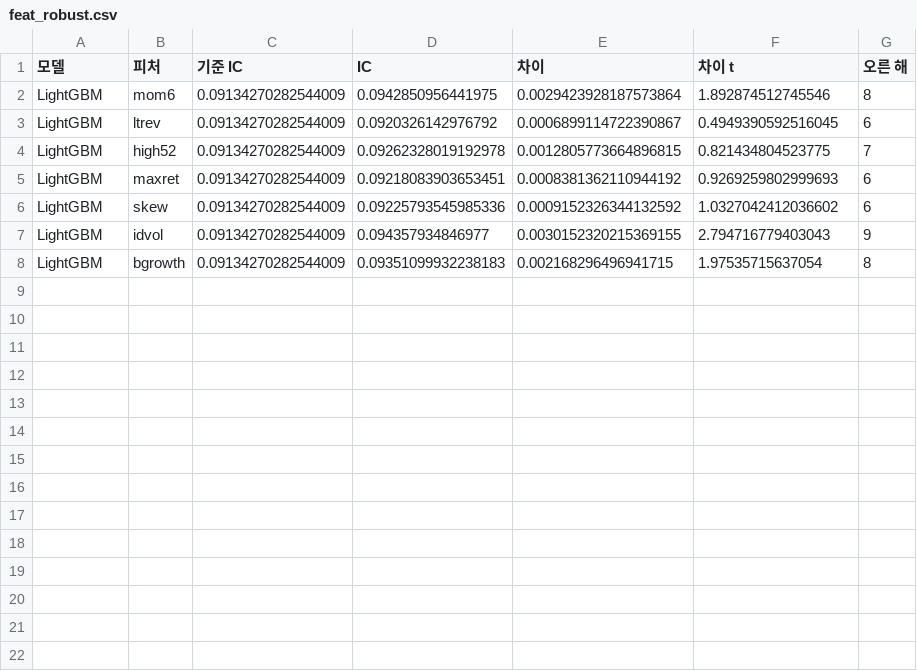
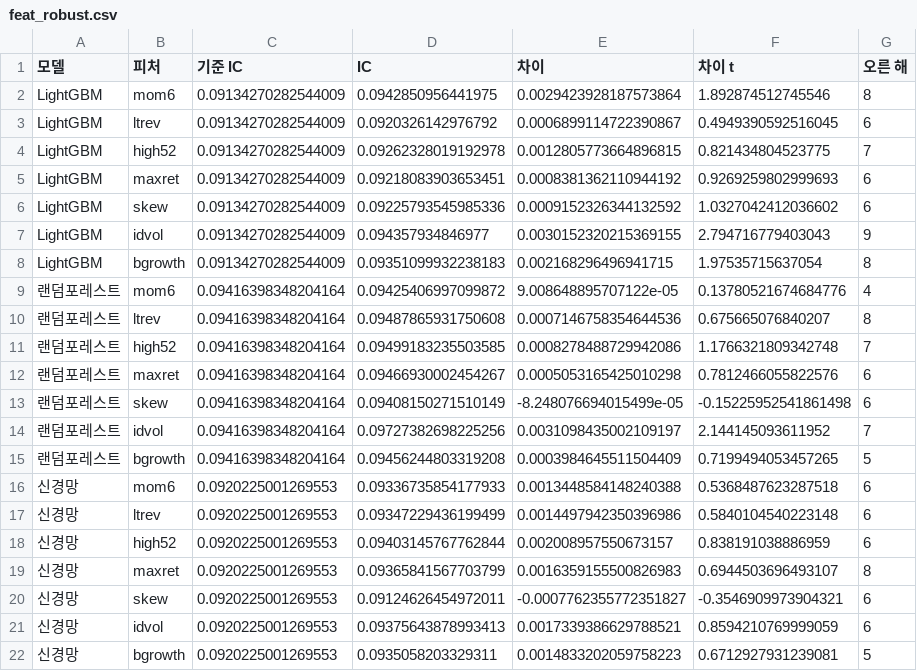
Before and after one commit to fdi-team04/fdi-team04-1-, a CSV file: 연습장/out_yw/feat_robust.csv, drawn as a sheet; the diff names each change by its address in the sheet, - before the commit and + after, or states it on an @@ line.

```diff
--- a/연습장/out_yw/feat_robust.csv
+++ b/연습장/out_yw/feat_robust.csv
+row 9: 랜덤포레스트 | mom6 | 0.09416398348204164 | 0.09425406997099872 | 9.008648895707122e-05 | 0.13780521674684776 | 4
+row 10: 랜덤포레스트 | ltrev | 0.09416398348204164 | 0.09487865931750608 | 0.0007146758354644536 | 0.675665076840207 | 8
+row 11: 랜덤포레스트 | high52 | 0.09416398348204164 | 0.09499183235503585 | 0.0008278488729942086 | 1.1766321809342748 | 7
+row 12: 랜덤포레스트 | maxret | 0.09416398348204164 | 0.09466930002454267 | 0.0005053165425010298 | 0.7812466055822576 | 6
+row 13: 랜덤포레스트 | skew | 0.09416398348204164 | 0.09408150271510149 | -8.248076694015499e-05 | -0.15225952541861498 | 6
+row 14: 랜덤포레스트 | idvol | 0.09416398348204164 | 0.09727382698225256 | 0.0031098435002109197 | 2.144145093611952 | 7
+row 15: 랜덤포레스트 | bgrowth | 0.09416398348204164 | 0.09456244803319208 | 0.0003984645511504409 | 0.7199494053457265 | 5
+row 16: 신경망 | mom6 | 0.0920225001269553 | 0.09336735854177933 | 0.0013448584148240388 | 0.5368487623287518 | 6
+row 17: 신경망 | ltrev | 0.0920225001269553 | 0.09347229436199499 | 0.0014497942350396986 | 0.5840104540223148 | 6
+row 18: 신경망 | high52 | 0.0920225001269553 | 0.09403145767762844 | 0.002008957550673157 | 0.838191038886959 | 6
+row 19: 신경망 | maxret | 0.0920225001269553 | 0.09365841567703799 | 0.0016359155500826983 | 0.6944503696493107 | 8
+row 20: 신경망 | skew | 0.0920225001269553 | 0.09124626454972011 | -0.0007762355772351827 | -0.3546909973904321 | 6
+row 21: 신경망 | idvol | 0.0920225001269553 | 0.09375643878993413 | 0.0017339386629788521 | 0.8594210769999059 | 6
+row 22: 신경망 | bgrowth | 0.0920225001269553 | 0.0935058203329311 | 0.0014833202059758223 | 0.6712927931239081 | 5
```
Also changed, not shown: 4 other files.
